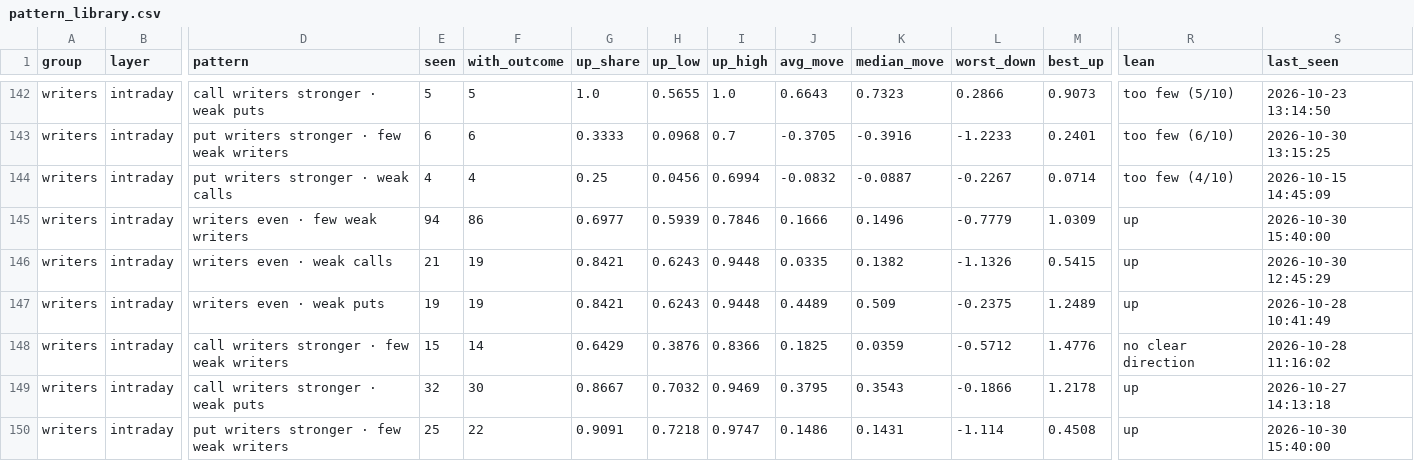
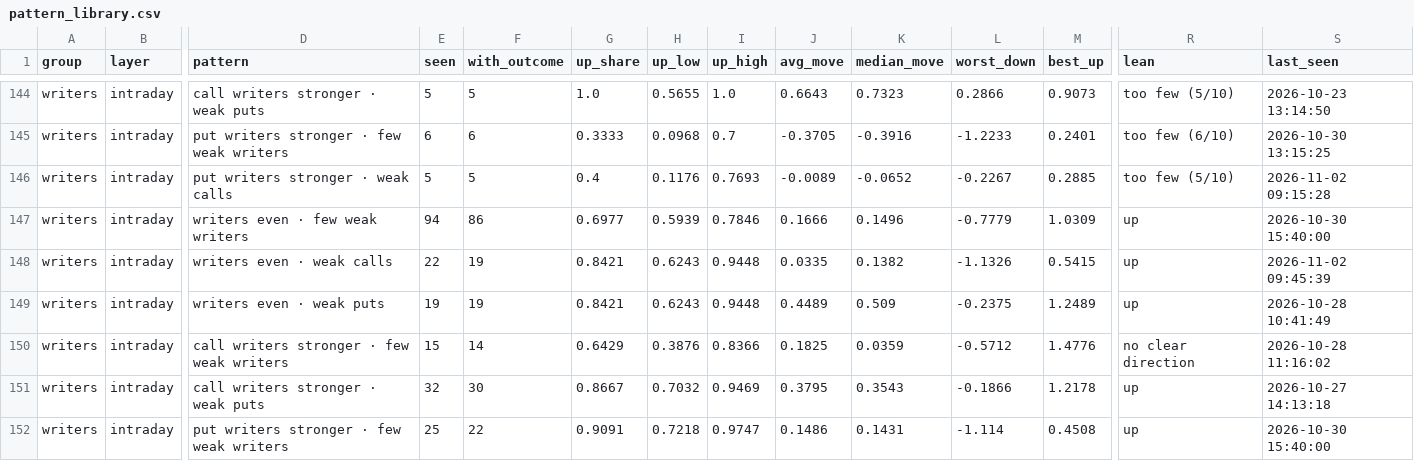
Before and after one commit to Parth1501/nse-swing-data, a CSV file: data/oc_learning/pattern_library.csv, drawn as a sheet; only a part is shown, gaps mark what is left out; addresses are those after the commit; the diff covers the shown part only; the diff names each change by its address in the sheet, - before the commit and + after, or states it on an @@ line.

```diff
--- a/data/oc_learning/pattern_library.csv
+++ b/data/oc_learning/pattern_library.csv
-E146 (seen): 4
+E146 (seen): 5
-F146 (with_outcome): 4
+F146 (with_outcome): 5
-G146 (up_share): 0.25
+G146 (up_share): 0.4
-H146 (up_low): 0.0456
+H146 (up_low): 0.1176
-I146 (up_high): 0.6994
+I146 (up_high): 0.7693
-J146 (avg_move): -0.0832
+J146 (avg_move): -0.0089
-K146 (median_move): -0.0887
+K146 (median_move): -0.0652
-M146 (best_up): 0.0714
+M146 (best_up): 0.2885
-R146 (lean): too few (4/10)
+R146 (lean): too few (5/10)
-S146 (last_seen): 2026-10-15 14:45:09
+S146 (last_seen): 2026-11-02 09:15:28
-E148 (seen): 21
+E148 (seen): 22
-S148 (last_seen): 2026-10-30 12:45:29
+S148 (last_seen): 2026-11-02 09:45:39
```
Also changed, not shown: 4 added rows and 94 edited cells elsewhere in this file, data/nifty_trend/nifty_5m.csv, data/oc_learning/pattern_log.csv, 12 other files.
